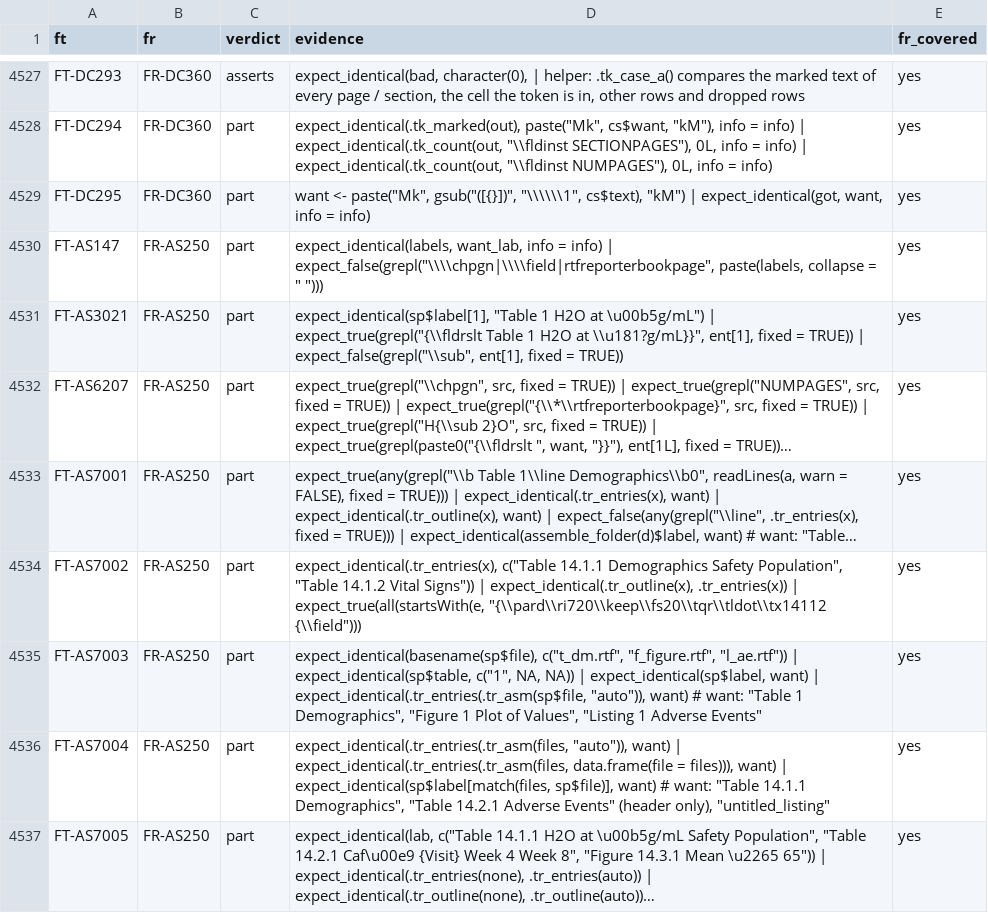
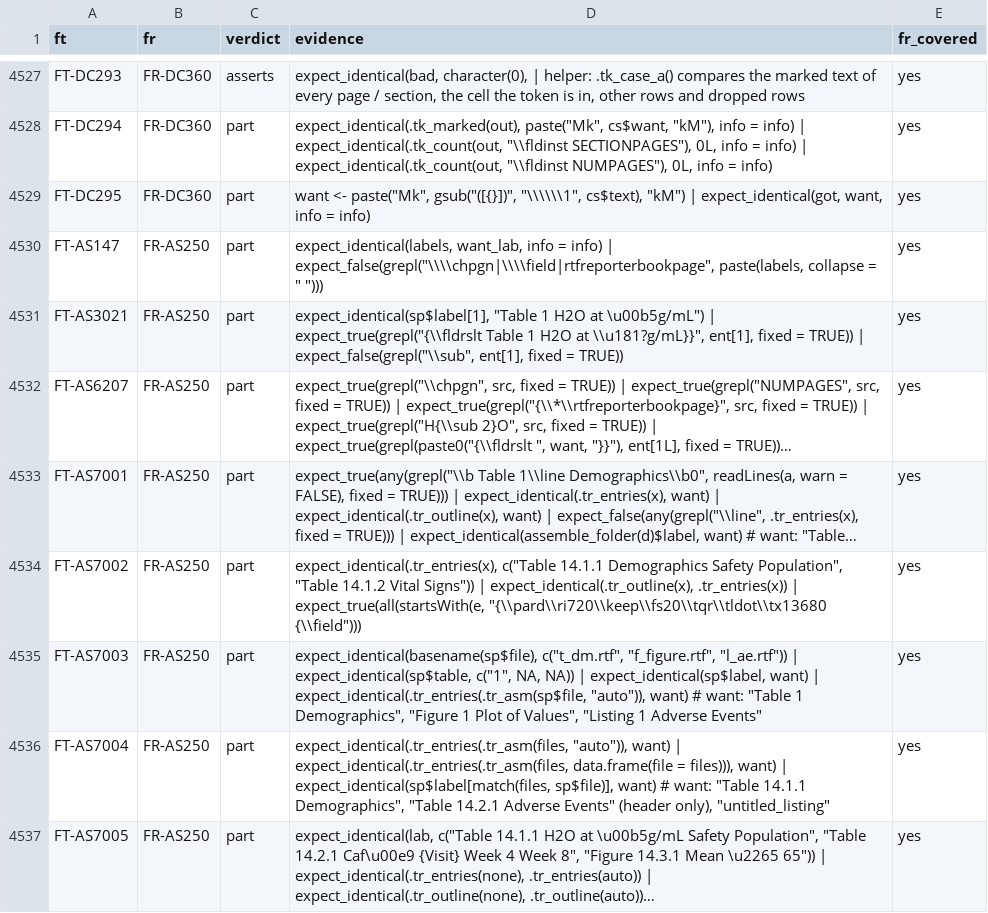
Before and after one commit to ichirio/rtfreporter, a CSV file: inst/validation/traceability_review.csv, drawn as a sheet; only a part is shown, gaps mark what is left out; long unchanged cells end in …; the diff covers the shown part only; the diff names each change by its address in the sheet, - before the commit and + after, or states it on an @@ line.

```diff
--- a/inst/validation/traceability_review.csv
+++ b/inst/validation/traceability_review.csv
-D4534 (evidence): …| expect_true(all(startsWith(e, "{\\pard\\ri720\\keep\\fs20\\tqr\\tldot\\tx14112 {\\field")))
+D4534 (evidence): …| expect_true(all(startsWith(e, "{\\pard\\ri720\\keep\\fs20\\tqr\\tldot\\tx13680 {\\field")))
```
Also changed, not shown: 18 edited cells elsewhere in this file, inst/validation/reference_review.csv, inst/validation/requirements.csv, 21 other files.
